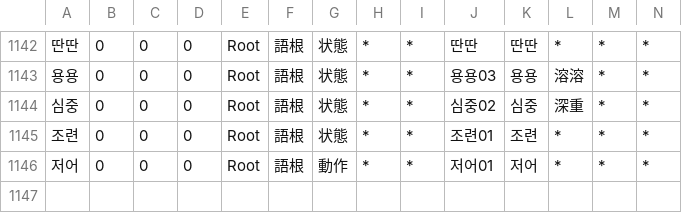
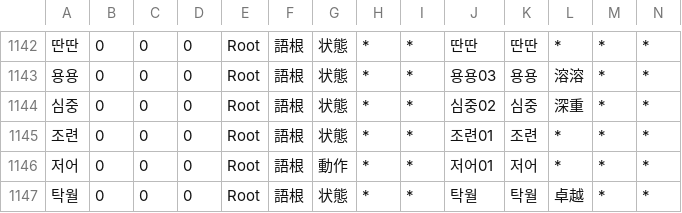
Before and after one commit to okikirmui/nkhandic, a CSV file: seed/Root.csv, drawn as a sheet; only a part is shown, gaps mark what is left out; rows hold the shown columns only; the diff names each change by its address in the sheet, - before the commit and + after, or states it on an @@ line.

```diff
--- a/seed/Root.csv
+++ b/seed/Root.csv
+row 1147: 탁월 | 0 | 0 | 0 | Root | 語根 | 状態 | * | * | 탁월 | 탁월 | 卓越 | * | *
```
Also changed, not shown: seed/Adjective.supplement.csv, seed/Noun.supplement.name.csv, 2 other files.
